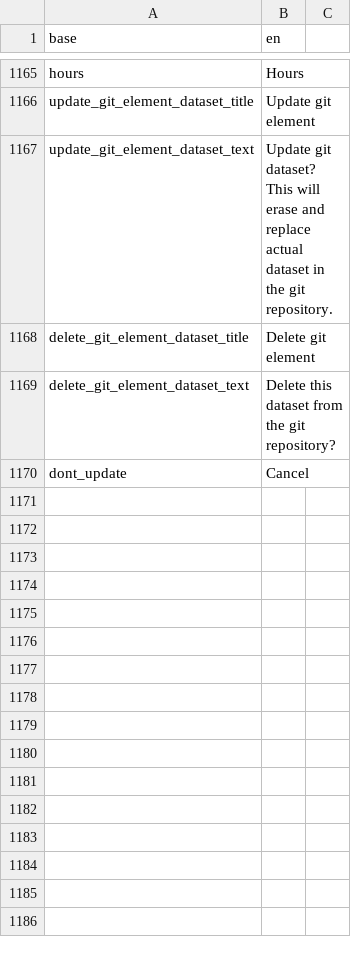
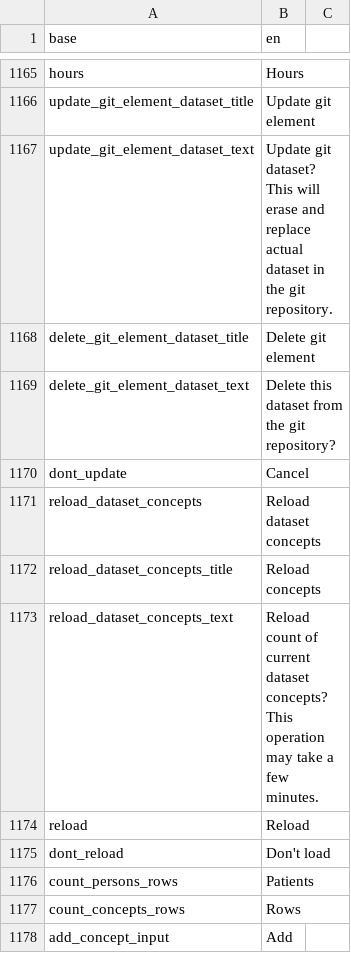
Before and after one commit to BorisDelange/LinkR, a CSV file: inst/translations/translation_en.csv, drawn as a sheet; only a part is shown, gaps mark what is left out; the diff names each change by its address in the sheet, - before the commit and + after, or states it on an @@ line.

```diff
--- a/inst/translations/translation_en.csv
+++ b/inst/translations/translation_en.csv
+row 1171: reload_dataset_concepts | Reload dataset concepts
+row 1172: reload_dataset_concepts_title | Reload concepts
+row 1173: reload_dataset_concepts_text | Reload count of current dataset concepts? This operation may take a few minutes.
+row 1174: reload | Reload
+row 1175: dont_reload | Don't load
+row 1176: count_persons_rows | Patients
+row 1177: count_concepts_rows | Rows
+row 1178: add_concept_input | Add
```
Also changed, not shown: inst/translations/translation_fr.csv, 8 other files.
